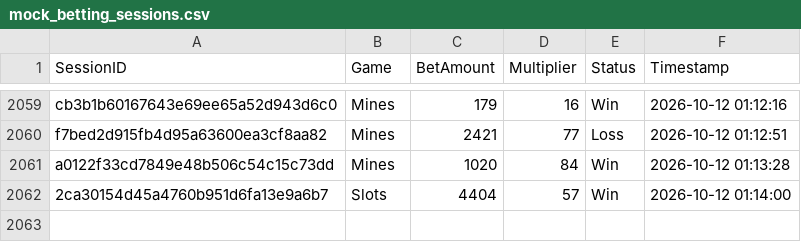
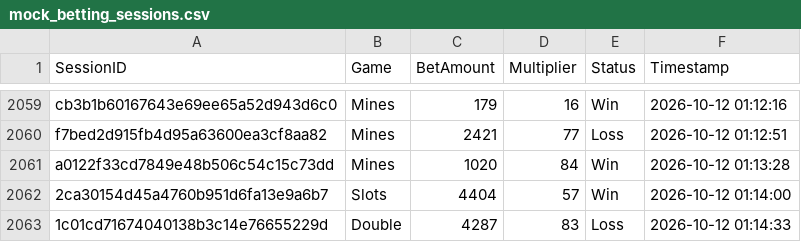
Before and after one commit to brunnojob/bet-admin-dashboard, a CSV file: mock_betting_sessions.csv, drawn as a sheet; only a part is shown, gaps mark what is left out; the diff names each change by its address in the sheet, - before the commit and + after, or states it on an @@ line.

Commit message:
﻿test(data): add mock betting session 1c01cd71674040138b3c14e76655229d
Add a simulated session for dashboard analytics testing.

Co-authored-by: notalkonlyxtc <335617621+notalkonlyxtc@users.noreply.github.com>

```diff
--- a/mock_betting_sessions.csv
+++ b/mock_betting_sessions.csv
+row 2063: 1c01cd71674040138b3c14e76655229d | Double | 4287 | 83 | Loss | 2026-10-12 01:14:33
```
